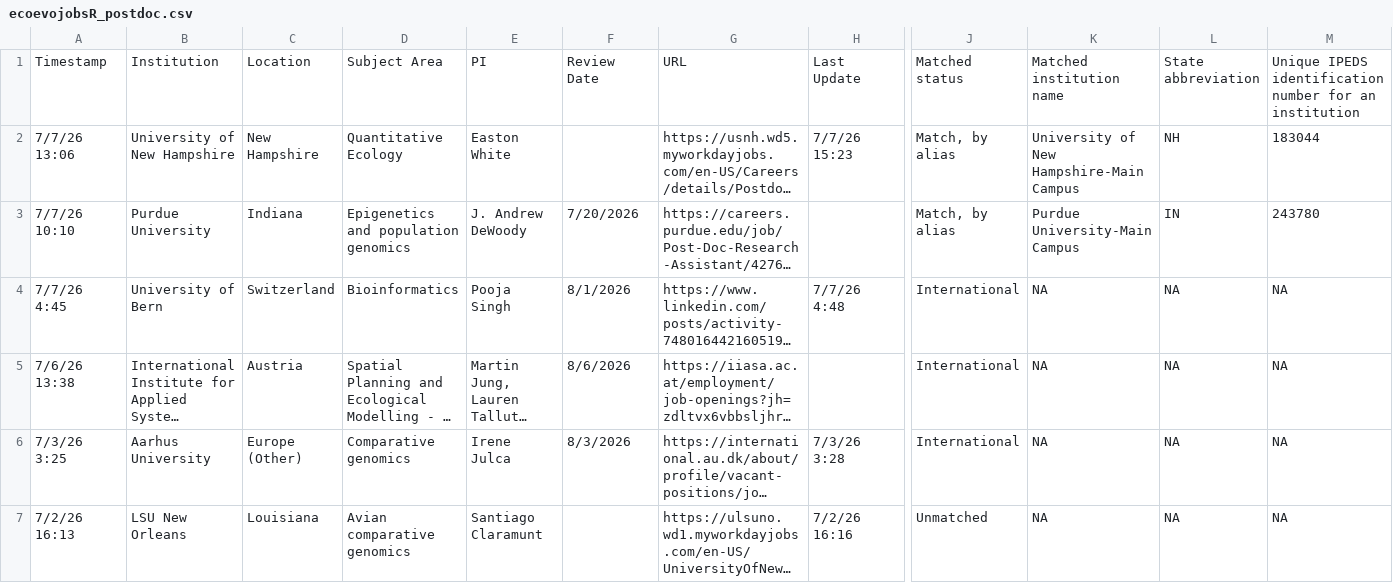
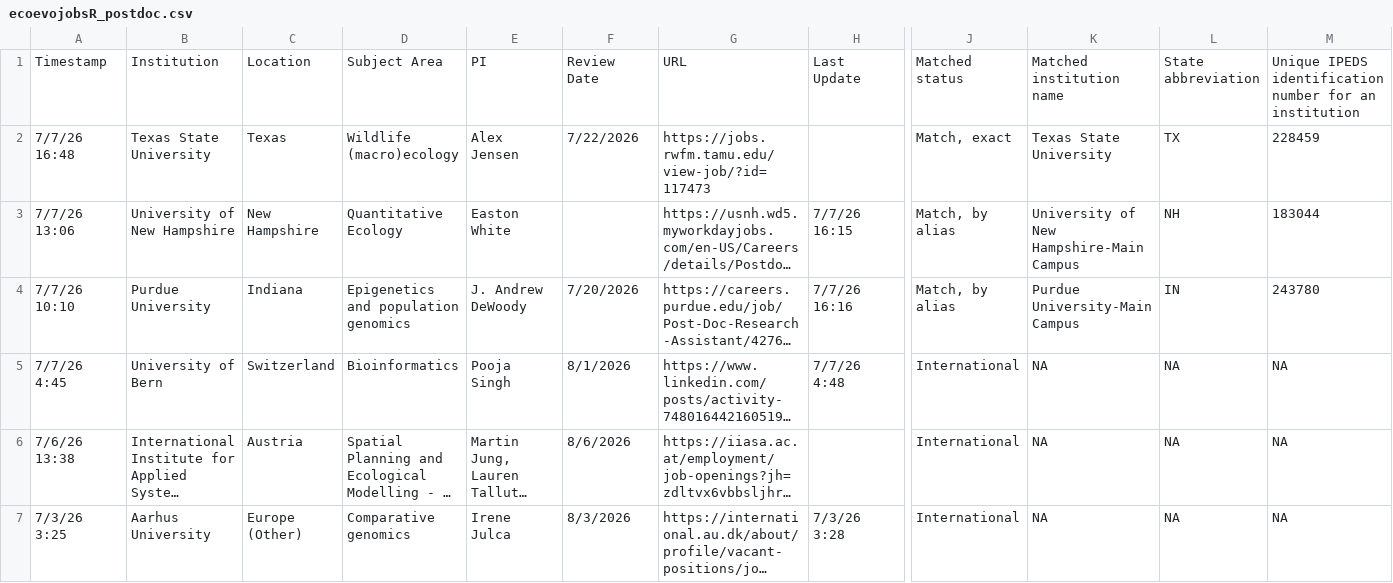
Before and after one commit to mikeblazanin/ecoevojobsR, a CSV file: data-raw/ecoevojobsR_postdoc.csv, drawn as a sheet; only a part is shown, gaps mark what is left out; the shorter side is filled out with more unchanged rows; long unchanged cells end in …; addresses are those after the commit; rows hold the shown columns only; the diff names each change by its address in the sheet, - before the commit and + after, or states it on an @@ line.

```diff
--- a/data-raw/ecoevojobsR_postdoc.csv
+++ b/data-raw/ecoevojobsR_postdoc.csv
+row 2: 7/7/26 16:48 | Texas State University | Texas | Wildlife (macro)ecology | Alex Jensen | 7/22/2026 | https://jobs.rwfm.tamu.edu/view-job/?id=117473 |  | Match, exact | Texas State University | TX | 228459
-H3: 7/7/26 15:23
+H3: 7/7/26 16:15
-H4: (empty)
+H4: 7/7/26 16:16
```
Also changed, not shown: 2 other files.
